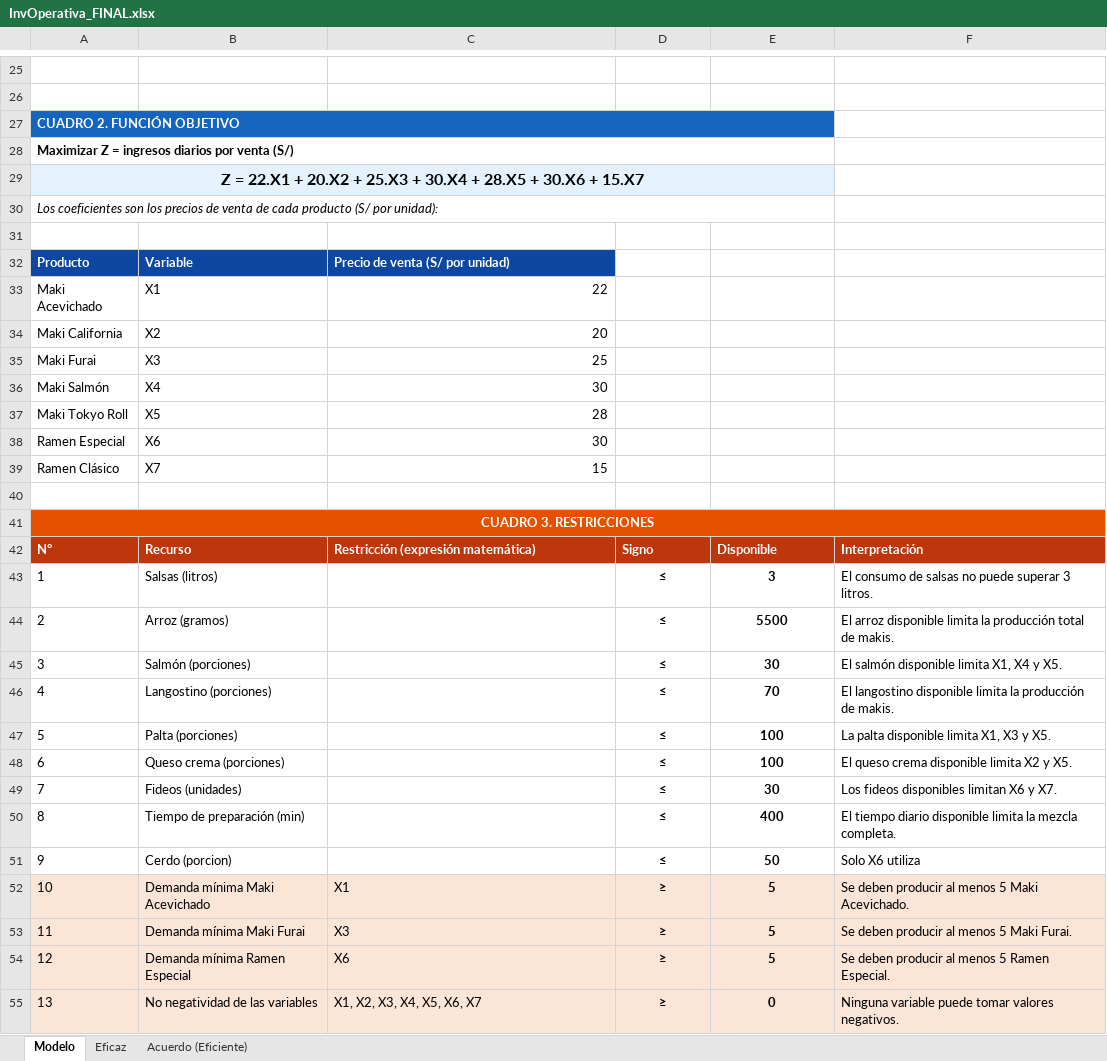
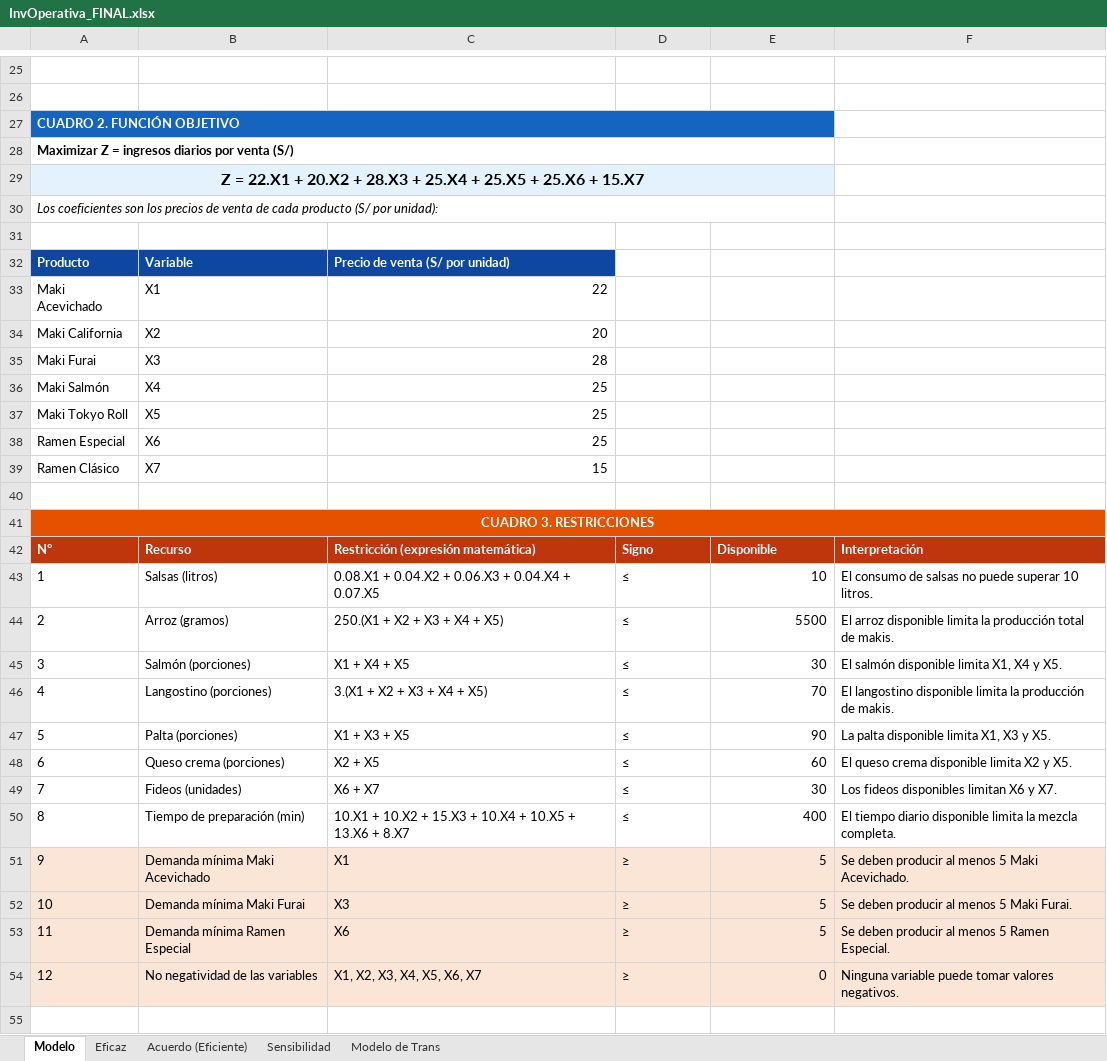
Before and after one commit to Luminugh/InvestigacionOperativa, an Excel workbook: Excel/InvOperativa_FINAL.xlsx, sheet Modelo, drawn as a sheet; only a part is shown, gaps mark what is left out; values as stored, in another font and other column widths than the file's, no borders; charts and pictures not drawn; removed rows and columns are numbered as before the commit, all else as after; the diff names each change by its address in the sheet, - before the commit and + after, or states it on an @@ line.

```diff
--- a/Excel/InvOperativa_FINAL.xlsx (sheet Modelo)
+++ b/Excel/InvOperativa_FINAL.xlsx (sheet Modelo)
+sheet tab: Sensibilidad
+sheet tab: Modelo de Trans
@@ column A renumbered from row 29 down @@
-C35: 25
+C35: 28
-C36: 30
+C36: 25
-C37: 28
+C37: 25
-C38: 30
+C38: 25
-C43: (empty)
+C43: 0.08.X1 + 0.04.X2 + 0.06.X3 + 0.04.X4 + 0.07.X5
-D43:E50 bold: on
+D43:E50 bold: off
-D43:D50 alignment: center
+D43:D50 alignment: left
-E43: 3
+E43: 10
-E43:E50 alignment: center
+E43:E50 alignment: right
-F43: …puede superar 3 litros.
+F43: …puede superar 10 litros.
-C44: (empty)
+C44: 250.(X1 + X2 + X3 + X4 + X5)
-C45: (empty)
+C45: X1 + X4 + X5
-C46: (empty)
+C46: 3.(X1 + X2 + X3 + X4 + X5)
-C47: (empty)
+C47: X1 + X3 + X5
-E47: 100
+E47: 90
-C48: (empty)
+C48: X2 + X5
-E48: 100
+E48: 60
-C49: (empty)
+C49: X6 + X7
-C50: (empty)
+C50: 10.X1 + 10.X2 + 15.X3 + 10.X4 + 10.X5 + 13.X6 + 8.X7
-row 51: 9 | Cerdo (porcion) |  | ≤ | 50 | Solo X6 utiliza
-D51:E54 bold: on
+D51:E54 bold: off
-D51:D54 alignment: center
+D51:D54 alignment: left
-E51:E54 alignment: center
+E51:E54 alignment: right
```
Also changed, not shown: sheet Eficaz, sheet Acuerdo (Eficiente), charts or pictures.
